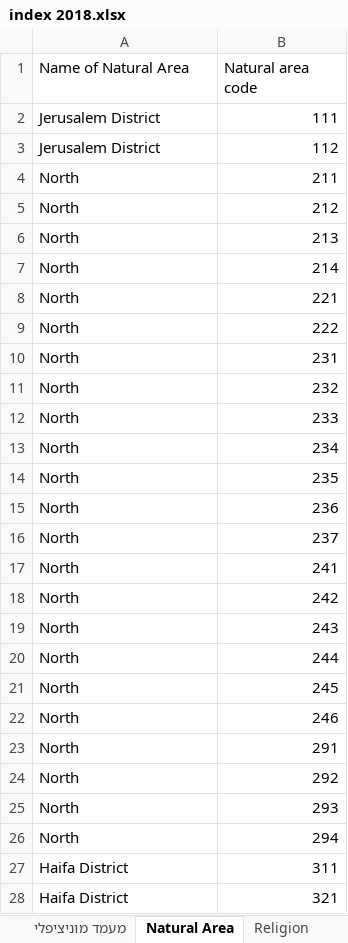
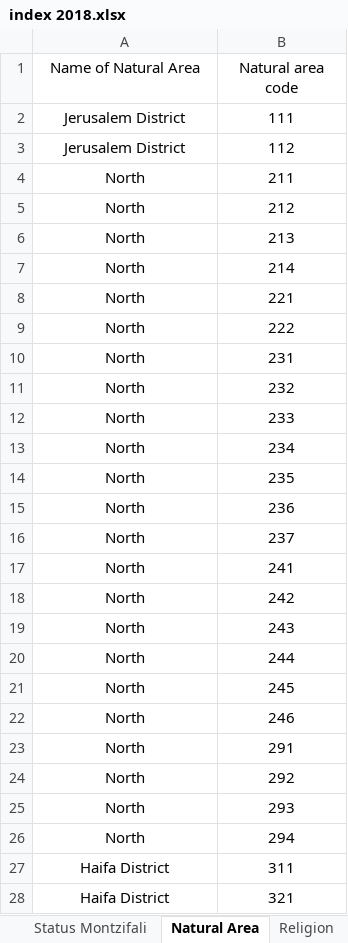
Before and after one commit to gabi939/elections, an Excel workbook: index 2018.xlsx, sheet Natural Area, drawn as a sheet; only a part is shown; values as stored, in another font and other column widths than the file's, no borders; charts and pictures not drawn; the diff covers the shown part only; the diff names each change by its address in the sheet, - before the commit and + after, or states it on an @@ line.

```diff
--- a/index 2018.xlsx (sheet Natural Area)
+++ b/index 2018.xlsx (sheet Natural Area)
-sheet tab: מעמד מוניציפלי
-A1:B1 alignment: left
+A1:B1 alignment: center
-A2:A28 alignment: left
+A2:A28 alignment: center
-B2:B28 alignment: right
+B2:B28 alignment: center
```
Also changed, not shown: cell formats elsewhere in this sheet, sheet Local authorities, sheet Space Police, sheet Status Montzifali, sheet Organizational affiliation, sheet Subdistrict, sheet שיוך מטרופוליני, other sheet tabs, charts or pictures, bycode2018.xlsx, 1 other file.
